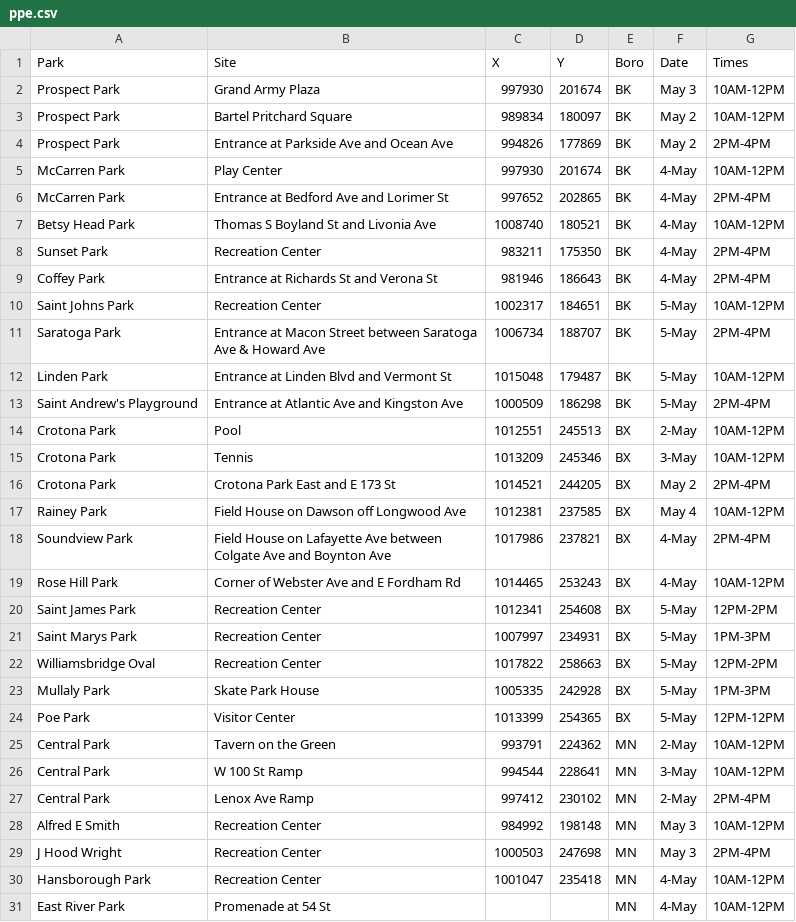
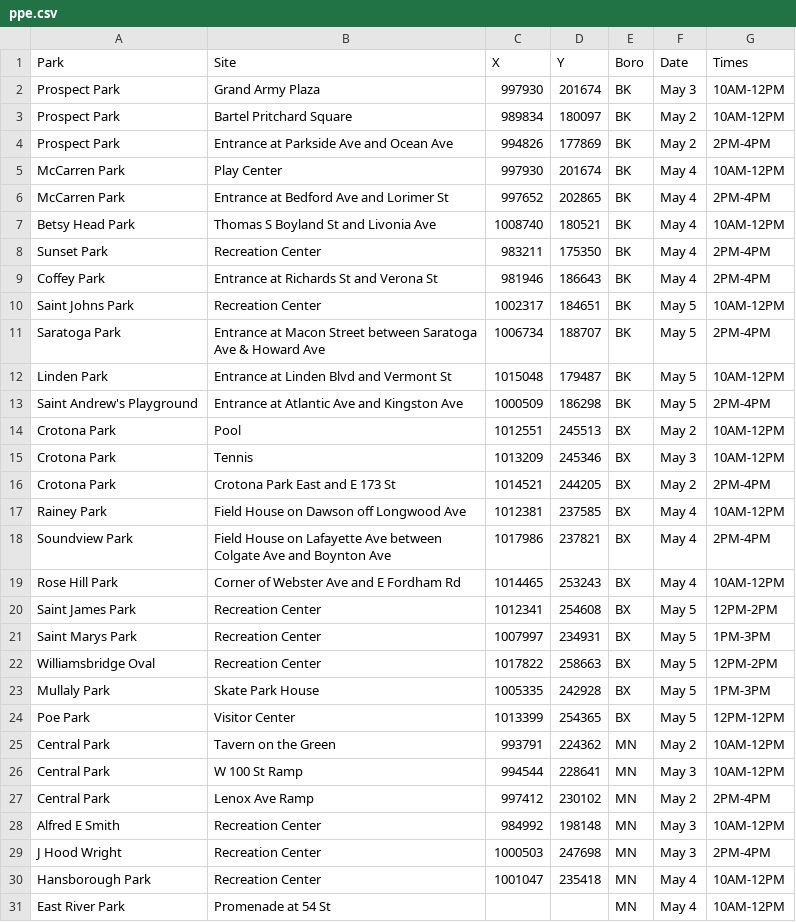
Before and after one commit to CityOfNewYork/face-coverings, a CSV file: ppe.csv, drawn as a sheet; only a part is shown; the diff covers the shown part only.

Commit message:
format dates

```diff
--- a/ppe.csv
+++ b/ppe.csv
@@ -4,28 +4,28 @@ Prospect Park,Bartel Pritchard Square,989834,180097,BK,May 2,10AM-12PM
 Prospect Park,Entrance at Parkside Ave and Ocean Ave,994826,177869,BK,May 2,2PM-4PM
-McCarren Park,Play Center,997930,201674,BK,4-May,10AM-12PM
-McCarren Park,Entrance at Bedford Ave and Lorimer St,997652,202865,BK,4-May,2PM-4PM
-Betsy Head Park,Thomas S Boyland St and Livonia Ave,1008740,180521,BK,4-May,10AM-12PM
-Sunset Park,Recreation Center,983211,175350,BK,4-May,2PM-4PM
-Coffey Park,Entrance at Richards St and Verona St,981946,186643,BK,4-May,2PM-4PM
-Saint Johns Park,Recreation Center,1002317,184651,BK,5-May,10AM-12PM
-Saratoga Park,Entrance at Macon Street between Saratoga Ave & Howard Ave,1006734,188707,BK,5-May,2PM-4PM
-Linden Park,Entrance at Linden Blvd and Vermont St,1015048,179487,BK,5-May,10AM-12PM
-Saint Andrew's Playground,Entrance at Atlantic Ave and Kingston Ave,1000509,186298,BK,5-May,2PM-4PM
-Crotona Park,Pool,1012551,245513,BX,2-May,10AM-12PM
-Crotona Park,Tennis,1013209,245346,BX,3-May,10AM-12PM
+McCarren Park,Play Center,997930,201674,BK,May 4,10AM-12PM
+McCarren Park,Entrance at Bedford Ave and Lorimer St,997652,202865,BK,May 4,2PM-4PM
+Betsy Head Park,Thomas S Boyland St and Livonia Ave,1008740,180521,BK,May 4,10AM-12PM
+Sunset Park,Recreation Center,983211,175350,BK,May 4,2PM-4PM
+Coffey Park,Entrance at Richards St and Verona St,981946,186643,BK,May 4,2PM-4PM
+Saint Johns Park,Recreation Center,1002317,184651,BK,May 5,10AM-12PM
+Saratoga Park,Entrance at Macon Street between Saratoga Ave & Howard Ave,1006734,188707,BK,May 5,2PM-4PM
+Linden Park,Entrance at Linden Blvd and Vermont St,1015048,179487,BK,May 5,10AM-12PM
+Saint Andrew's Playground,Entrance at Atlantic Ave and Kingston Ave,1000509,186298,BK,May 5,2PM-4PM
+Crotona Park,Pool,1012551,245513,BX,May 2,10AM-12PM
+Crotona Park,Tennis,1013209,245346,BX,May 3,10AM-12PM
 Crotona Park,Crotona Park East and E 173 St,1014521,244205,BX,May 2,2PM-4PM
 Rainey Park,Field House on Dawson off Longwood Ave,1012381,237585,BX,May 4,10AM-12PM
-Soundview Park,Field House on Lafayette Ave between Colgate Ave and Boynton Ave,1017986,237821,BX,4-May,2PM-4PM
-Rose Hill Park,Corner of Webster Ave and E Fordham Rd,1014465,253243,BX,4-May,10AM-12PM
-Saint James Park,Recreation Center,1012341,254608,BX,5-May,12PM-2PM
-Saint Marys Park,Recreation Center,1007997,234931,BX,5-May,1PM-3PM
-Williamsbridge Oval,Recreation Center,1017822,258663,BX,5-May,12PM-2PM
-Mullaly Park,Skate Park House,1005335,242928,BX,5-May,1PM-3PM
-Poe Park,Visitor Center,1013399,254365,BX,5-May,12PM-12PM
-Central Park,Tavern on the Green,993791,224362,MN,2-May,10AM-12PM
-Central Park,W 100 St Ramp,994544,228641,MN,3-May,10AM-12PM
-Central Park,Lenox Ave Ramp,997412,230102,MN,2-May,2PM-4PM
+Soundview Park,Field House on Lafayette Ave between Colgate Ave and Boynton Ave,1017986,237821,BX,May 4,2PM-4PM
+Rose Hill Park,Corner of Webster Ave and E Fordham Rd,1014465,253243,BX,May 4,10AM-12PM
+Saint James Park,Recreation Center,1012341,254608,BX,May 5,12PM-2PM
+Saint Marys Park,Recreation Center,1007997,234931,BX,May 5,1PM-3PM
+Williamsbridge Oval,Recreation Center,1017822,258663,BX,May 5,12PM-2PM
+Mullaly Park,Skate Park House,1005335,242928,BX,May 5,1PM-3PM
+Poe Park,Visitor Center,1013399,254365,BX,May 5,12PM-12PM
+Central Park,Tavern on the Green,993791,224362,MN,May 2,10AM-12PM
+Central Park,W 100 St Ramp,994544,228641,MN,May 3,10AM-12PM
+Central Park,Lenox Ave Ramp,997412,230102,MN,May 2,2PM-4PM
 Alfred E Smith,Recreation Center,984992,198148,MN,May 3,10AM-12PM
 J Hood Wright,Recreation Center,1000503,247698,MN,May 3,2PM-4PM
-Hansborough Park,Recreation Center,1001047,235418,MN,4-May,10AM-12PM
-East River Park,Promenade at 54 St,,,MN,4-May,10AM-12PM
+Hansborough Park,Recreation Center,1001047,235418,MN,May 4,10AM-12PM
+East River Park,Promenade at 54 St,,,MN,May 4,10AM-12PM
```
Also changed, not shown: 5 edited cells elsewhere in this file.
